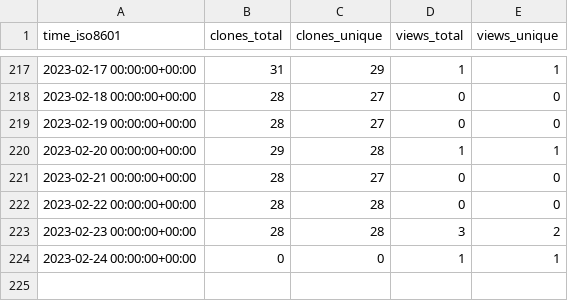
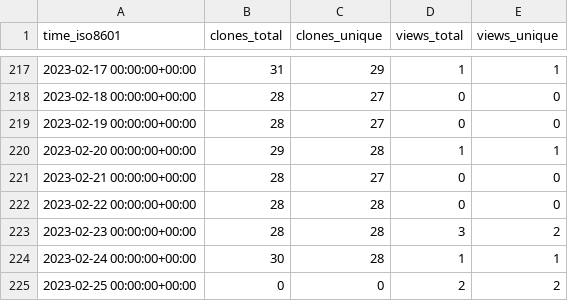
Before and after one commit to craciunoiuc/acs-homework-index, a CSV file: craciunoiuc/acs-homework-index/ghrs-data/views_clones_aggregate.csv, drawn as a sheet; only a part is shown, gaps mark what is left out.

```diff
--- a/craciunoiuc/acs-homework-index/ghrs-data/views_clones_aggregate.csv
+++ b/craciunoiuc/acs-homework-index/ghrs-data/views_clones_aggregate.csv
@@ -223,2 +223,3 @@ time_iso8601,clones_total,clones_unique,views_total,views_unique
 2023-02-23 00:00:00+00:00,28,28,3,2
-2023-02-24 00:00:00+00:00,0,0,1,1
+2023-02-24 00:00:00+00:00,30,28,1,1
+2023-02-25 00:00:00+00:00,0,0,2,2
```
Also changed, not shown: 1 other file.
